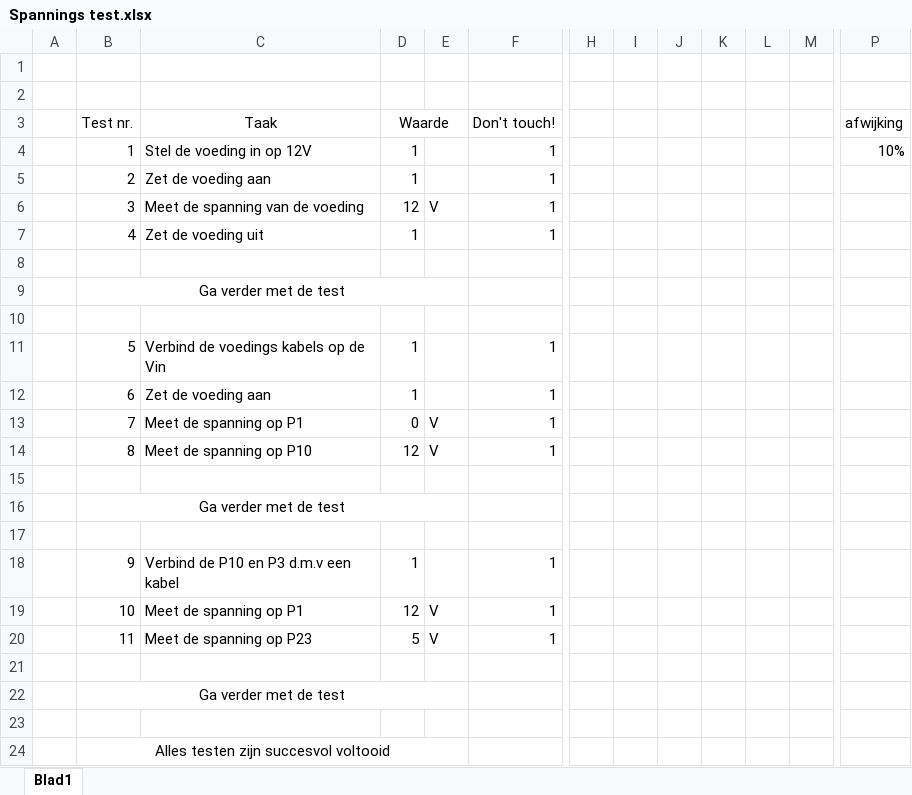
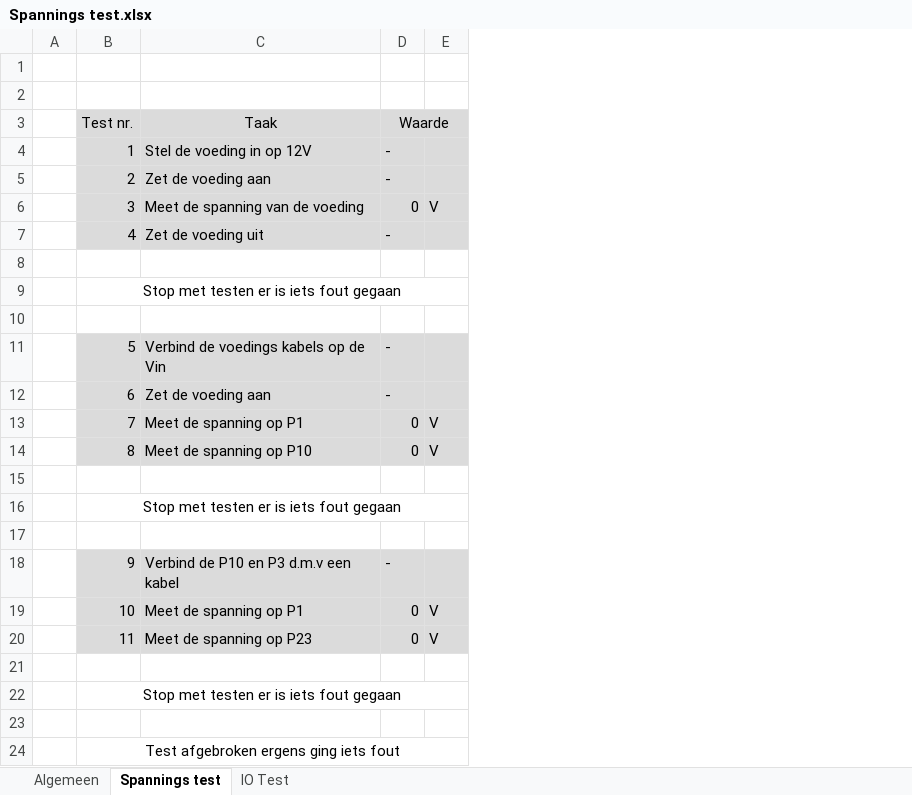
Before and after one commit to Elforax/Drone-Interface, an Excel workbook: Test files/Spannings test.xlsx, sheet Spannings test, drawn as a sheet; only a part is shown, gaps mark what is left out; values as stored, in another font and other column widths than the file's, no borders; conditional formats not drawn; removed rows and columns are numbered as before the commit, all else as after; the diff covers the shown part only; the diff names each change by its address in the sheet, - before the commit and + after, or states it on an @@ line.

Commit message:
Edit Spannings test

```diff
--- a/Test files/Spannings test.xlsx (sheet Spannings test)
+++ b/Test files/Spannings test.xlsx (sheet Spannings test)
-sheet tab: Blad1
+sheet tab: Spannings test
+sheet tab: Algemeen
+sheet tab: IO Test
-column D, rows 3-20: Waarde | 1 | 1 | 12 | 1 |  |  |  | 1 | 1 | 0 | 12 |  |  |  | 1 | 12 | 5
+column D, rows 3-20: Waarde | - | - | 0 | - |  |  |  | - | - | 0 | 0 |  |  |  | - | 0 | 0
@@ column F hidden, rows 3-20: Don't touch! | 1 | 1 | 1 | 1 |  |  |  | 1 | 1 | 1 | 1 |  |  |  | 1 | 1 | 1 @@
@@ column H hidden, empty @@
-column I, empty
-column J, empty
-column K, empty
-column L, empty
-column M, empty
-column P, rows 3-4: afwijking | 10%
-B3:C7 fill: none
+B3:C7 fill: #DBDBDB
-E3:E7 fill: none
+E3:E7 fill: #DBDBDB
-B9: Ga verder met de test
+B9: Stop met testen er is iets fout gegaan
-B11:C14 fill: none
+B11:C14 fill: #DBDBDB
-E11:E14 fill: none
+E11:E14 fill: #DBDBDB
-B16: Ga verder met de test
+B16: Stop met testen er is iets fout gegaan
-B18:C20 fill: none
+B18:C20 fill: #DBDBDB
-E18:E20 fill: none
+E18:E20 fill: #DBDBDB
-B22: Ga verder met de test
+B22: Stop met testen er is iets fout gegaan
-B24: Alles testen zijn succesvol voltooid
+B24: Test afgebroken ergens ging iets fout
```
Also changed, not shown: 2 removed columns elsewhere in this sheet, hidden cells, 1 other file.
